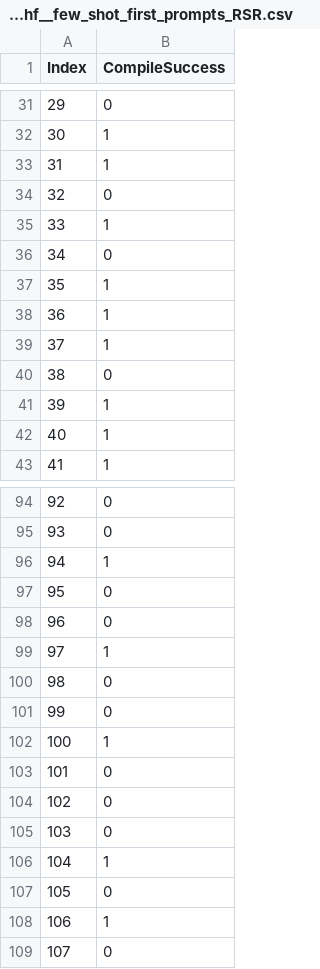
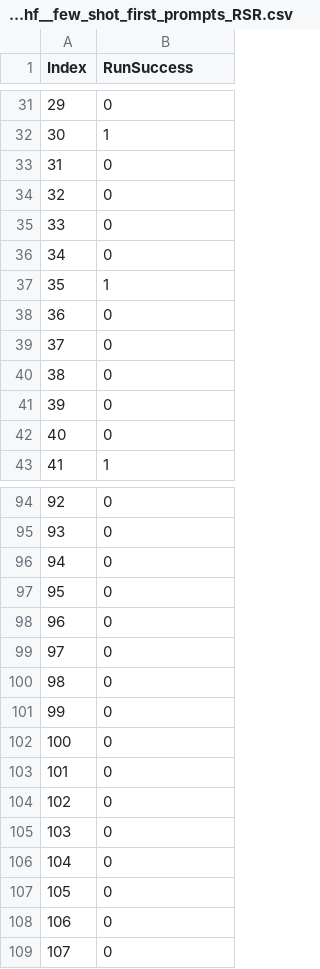
Before and after one commit to nczappia/UnitTestGenEvaluation, a CSV file: metrics/RSR/CodeLlama-7b-Instruct-hf__few_shot_first_prompts_RSR.csv (was metrics/CodeLlama-7b-Instruct-hf__few_shot_first_prompts_RSR.csv), drawn as a sheet; only a part is shown, gaps mark what is left out; the diff covers the shown part only.

```diff
--- a/metrics/CodeLlama-7b-Instruct-hf__few_shot_first_prompts_RSR.csv
+++ b/metrics/RSR/CodeLlama-7b-Instruct-hf__few_shot_first_prompts_RSR.csv
@@ -1 +1 @@
-Index,CompileSuccess
+Index,RunSuccess
@@ -32,12 +32,12 @@ Index,CompileSuccess
 30,1
-31,1
+31,0
 32,0
-33,1
+33,0
 34,0
 35,1
-36,1
-37,1
+36,0
+37,0
 38,0
-39,1
-40,1
+39,0
+40,0
 41,1
@@ -95,9 +95,9 @@ Index,CompileSuccess
 93,0
-94,1
+94,0
 95,0
 96,0
-97,1
+97,0
 98,0
 99,0
-100,1
+100,0
 101,0
@@ -105,5 +105,5 @@ Index,CompileSuccess
 103,0
-104,1
+104,0
 105,0
-106,1
+106,0
 107,0
```
Also changed, not shown: 26 edited cells elsewhere in this file, metrics/RSR/CodeLlama-7b-Instruct-hf__zero_shot_first_prompts_RSR.csv, metrics/RSR/starcoder2-3b__few_shot_first_prompts_RSR.csv, 21 other files.
